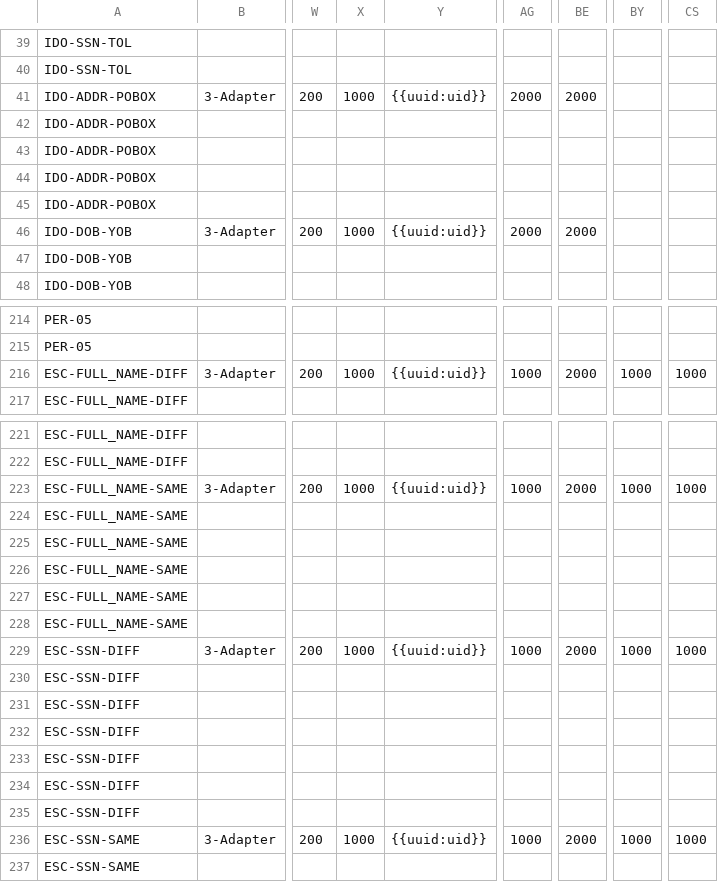
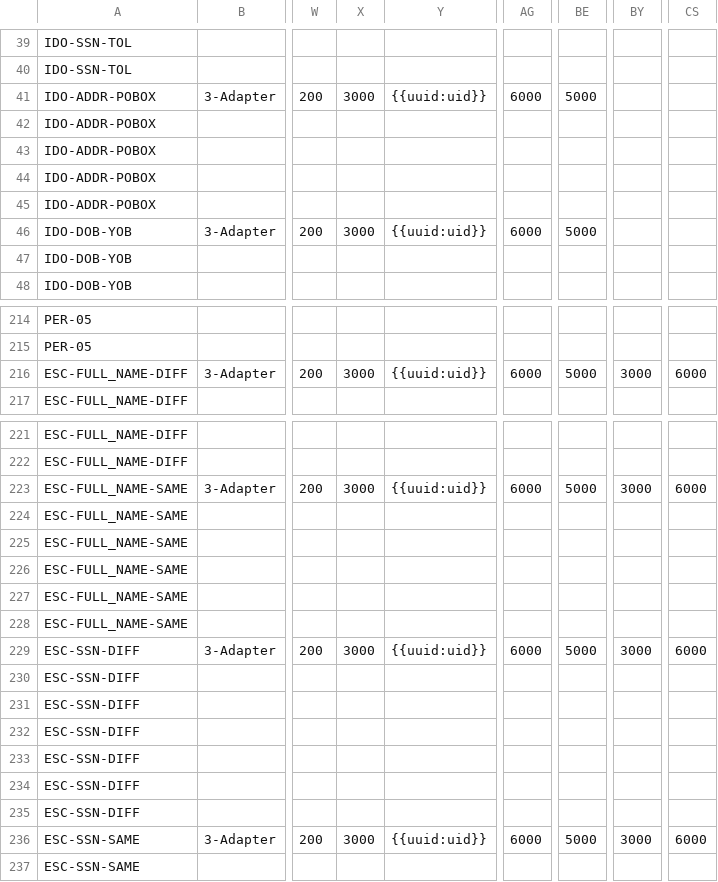
Before and after one commit to BrightMoney-AI/brightmoney-mock-uks, a CSV file: data/test_suite_full.csv, drawn as a sheet; only a part is shown, gaps mark what is left out; the diff covers the shown part only; the diff names each change by its address in the sheet, - before the commit and + after, or states it on an @@ line.

```diff
--- a/data/test_suite_full.csv
+++ b/data/test_suite_full.csv
-X41: 1000
+X41: 3000
-AG41: 2000
+AG41: 6000
-BE41: 2000
+BE41: 5000
-X46: 1000
+X46: 3000
-AG46: 2000
+AG46: 6000
-BE46: 2000
+BE46: 5000
-X216: 1000
+X216: 3000
-AG216: 1000
+AG216: 6000
-BE216: 2000
+BE216: 5000
-BY216: 1000
+BY216: 3000
-CS216: 1000
+CS216: 6000
-X223: 1000
+X223: 3000
-AG223: 1000
+AG223: 6000
-BE223: 2000
+BE223: 5000
-BY223: 1000
+BY223: 3000
-CS223: 1000
+CS223: 6000
-X229: 1000
+X229: 3000
-AG229: 1000
+AG229: 6000
-BE229: 2000
+BE229: 5000
-BY229: 1000
+BY229: 3000
-CS229: 1000
+CS229: 6000
-X236: 1000
+X236: 3000
-AG236: 1000
+AG236: 6000
-BE236: 2000
+BE236: 5000
-BY236: 1000
+BY236: 3000
-CS236: 1000
+CS236: 6000
```
Also changed, not shown: 53 edited cells elsewhere in this file, data/failing.csv.
